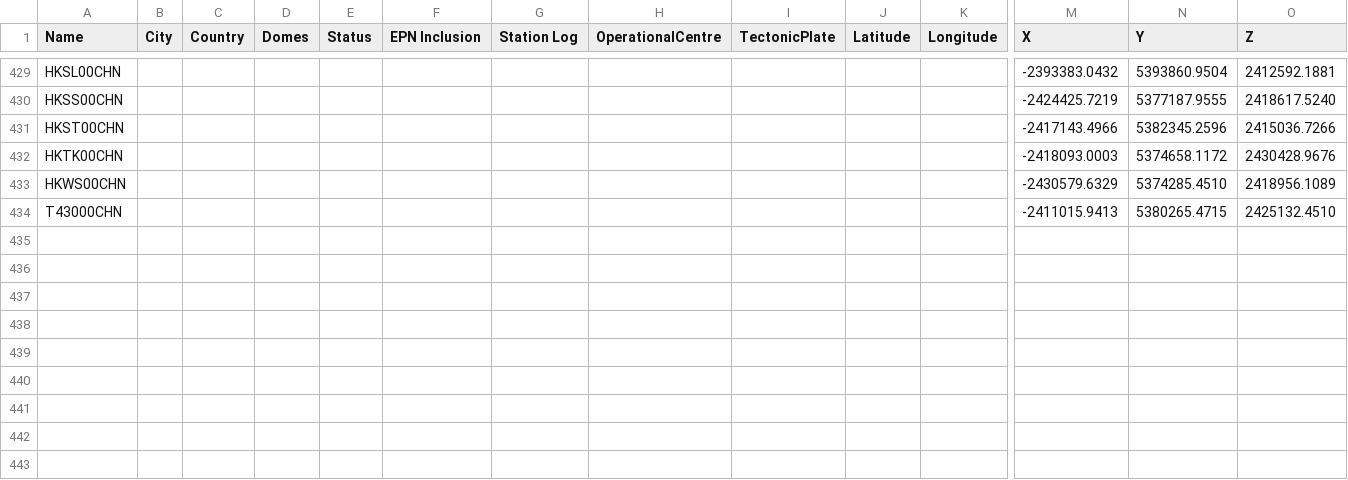
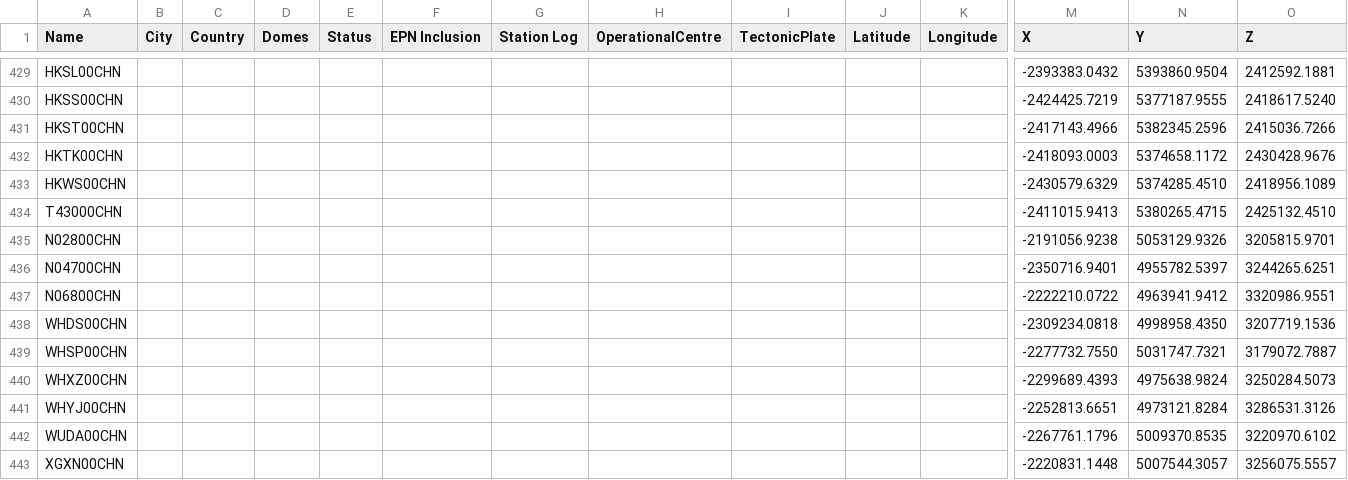
Before and after one commit to jjHan424/generate_xml_great, a CSV file: sys_file/EUREF_Permanent_GNSS_Network.csv, drawn as a sheet; only a part is shown, gaps mark what is left out; rows hold the shown columns only; the diff names each change by its address in the sheet, - before the commit and + after, or states it on an @@ line.

```diff
--- a/sys_file/EUREF_Permanent_GNSS_Network.csv
+++ b/sys_file/EUREF_Permanent_GNSS_Network.csv
+row 435: N02800CHN |  |  |  |  |  |  |  |  |  |  | -2191056.9238 | 5053129.9326 | 3205815.9701
+row 436: N04700CHN |  |  |  |  |  |  |  |  |  |  | -2350716.9401 | 4955782.5397 | 3244265.6251
+row 437: N06800CHN |  |  |  |  |  |  |  |  |  |  | -2222210.0722 | 4963941.9412 | 3320986.9551
+row 438: WHDS00CHN |  |  |  |  |  |  |  |  |  |  | -2309234.0818 | 4998958.4350 | 3207719.1536
+row 439: WHSP00CHN |  |  |  |  |  |  |  |  |  |  | -2277732.7550 | 5031747.7321 | 3179072.7887
+row 440: WHXZ00CHN |  |  |  |  |  |  |  |  |  |  | -2299689.4393 | 4975638.9824 | 3250284.5073
+row 441: WHYJ00CHN |  |  |  |  |  |  |  |  |  |  | -2252813.6651 | 4973121.8284 | 3286531.3126
+row 442: WUDA00CHN |  |  |  |  |  |  |  |  |  |  | -2267761.1796 | 5009370.8535 | 3220970.6102
+row 443: XGXN00CHN |  |  |  |  |  |  |  |  |  |  | -2220831.1448 | 5007544.3057 | 3256075.5557
```
Also changed, not shown: 2 other files.
